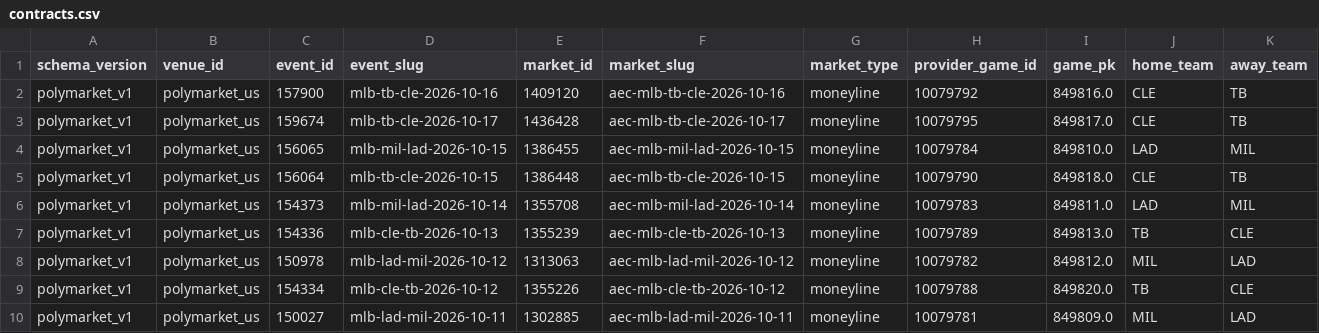
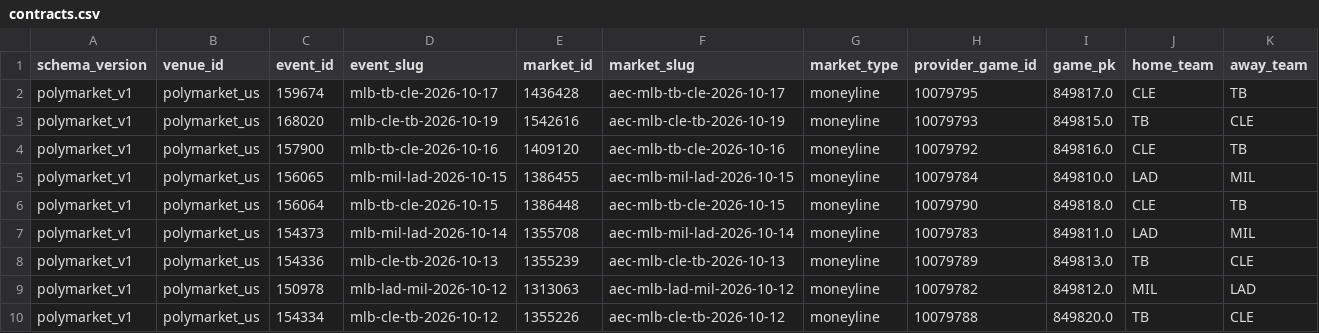
Before and after one commit to 0xyydeca/mlb_metrics, a CSV file: data/polymarket/registry/contracts.csv, drawn as a sheet; only a part is shown; the shorter side is filled out with more unchanged rows; removed rows and columns are numbered as before the commit, all else as after; rows hold the shown columns only; the diff names each change by its address in the sheet, - before the commit and + after, or states it on an @@ line.

```diff
--- a/data/polymarket/registry/contracts.csv
+++ b/data/polymarket/registry/contracts.csv
+row 2: polymarket_v1 | polymarket_us | 159674 | mlb-tb-cle-2026-10-17 | 1436428 | aec-mlb-tb-cle-2026-10-17 | moneyline | 10079795 | 849817.0 | CLE | TB
+row 3: polymarket_v1 | polymarket_us | 168020 | mlb-cle-tb-2026-10-19 | 1542616 | aec-mlb-cle-tb-2026-10-19 | moneyline | 10079793 | 849815.0 | TB | CLE
-row 3: polymarket_v1 | polymarket_us | 159674 | mlb-tb-cle-2026-10-17 | 1436428 | aec-mlb-tb-cle-2026-10-17 | moneyline | 10079795 | 849817.0 | CLE | TB
```
Also changed, not shown: 16 other files.
